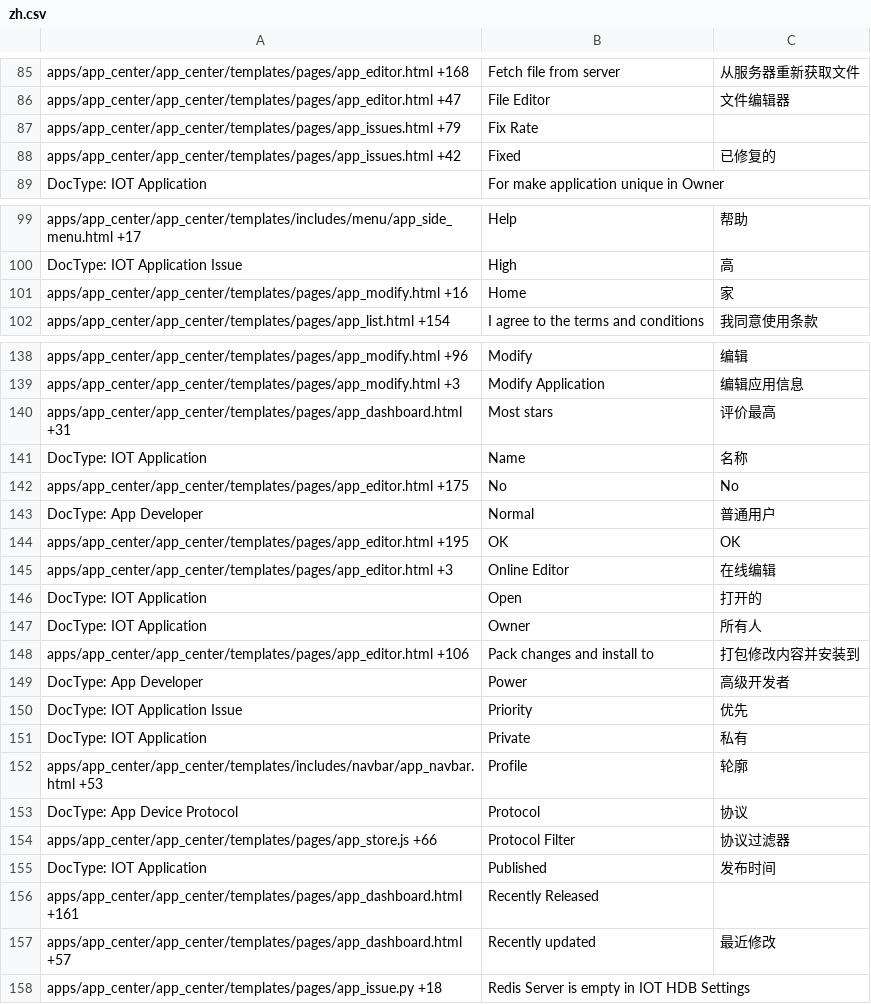
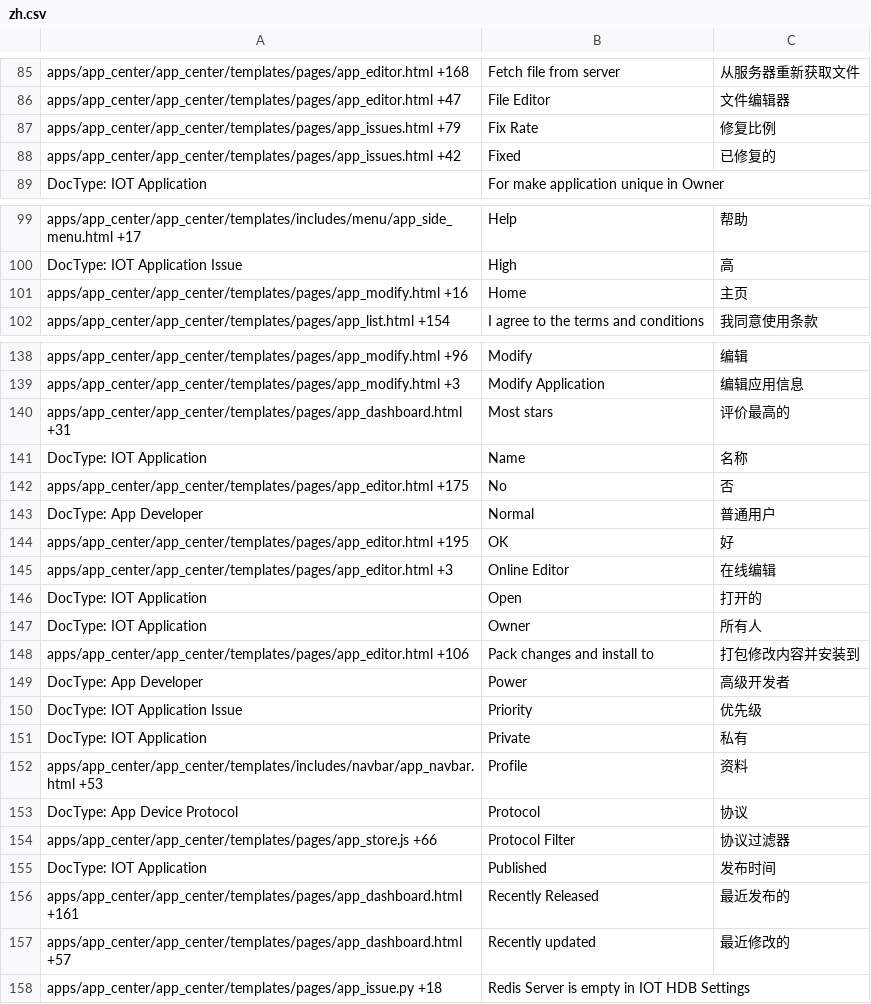
Before and after one commit to srdgame/frappe_app_center, a CSV file: app_center/translations/zh.csv, drawn as a sheet; only a part is shown, gaps mark what is left out.

Commit message:
i18n updates

```diff
--- a/app_center/translations/zh.csv
+++ b/app_center/translations/zh.csv
@@ -86,3 +86,3 @@ apps/app_center/app_center/templates/pages/app_editor.html +168,Fetch file from
 apps/app_center/app_center/templates/pages/app_editor.html +47,File Editor,文件编辑器
-apps/app_center/app_center/templates/pages/app_issues.html +79,Fix Rate,
+apps/app_center/app_center/templates/pages/app_issues.html +79,Fix Rate,修复比例
 apps/app_center/app_center/templates/pages/app_issues.html +42,Fixed,已修复的
@@ -100,3 +100,3 @@ apps/app_center/app_center/templates/includes/menu/app_side_menu.html +17,Help,
 DocType: IOT Application Issue,High,高
-apps/app_center/app_center/templates/pages/app_modify.html +16,Home,家
+apps/app_center/app_center/templates/pages/app_modify.html +16,Home,主页
 apps/app_center/app_center/templates/pages/app_list.html +154,I agree to the terms and conditions,我同意使用条款
@@ -139,7 +139,7 @@ apps/app_center/app_center/templates/pages/app_modify.html +96,Modify,编辑
 apps/app_center/app_center/templates/pages/app_modify.html +3,Modify Application,编辑应用信息
-apps/app_center/app_center/templates/pages/app_dashboard.html +31,Most stars,评价最高
+apps/app_center/app_center/templates/pages/app_dashboard.html +31,Most stars,评价最高的
 DocType: IOT Application,Name,名称
-apps/app_center/app_center/templates/pages/app_editor.html +175,No,No
+apps/app_center/app_center/templates/pages/app_editor.html +175,No,否
 DocType: App Developer,Normal,普通用户
-apps/app_center/app_center/templates/pages/app_editor.html +195,OK,OK
+apps/app_center/app_center/templates/pages/app_editor.html +195,OK,好
 apps/app_center/app_center/templates/pages/app_editor.html +3,Online Editor ,在线编辑
@@ -149,5 +149,5 @@ apps/app_center/app_center/templates/pages/app_editor.html +106,Pack changes and
 DocType: App Developer,Power,高级开发者
-DocType: IOT Application Issue,Priority,优先
+DocType: IOT Application Issue,Priority,优先级
 DocType: IOT Application,Private,私有
-apps/app_center/app_center/templates/includes/navbar/app_navbar.html +53,Profile,轮廓
+apps/app_center/app_center/templates/includes/navbar/app_navbar.html +53,Profile,资料
 DocType: App Device Protocol,Protocol,协议
@@ -155,4 +155,4 @@ apps/app_center/app_center/templates/pages/app_store.js +66,Protocol Filter,协
 DocType: IOT Application,Published,发布时间
-apps/app_center/app_center/templates/pages/app_dashboard.html +161,Recently Released,
-apps/app_center/app_center/templates/pages/app_dashboard.html +57,Recently updated,最近修改
+apps/app_center/app_center/templates/pages/app_dashboard.html +161,Recently Released,最近发布的
+apps/app_center/app_center/templates/pages/app_dashboard.html +57,Recently updated,最近修改的
 apps/app_center/app_center/templates/pages/app_issue.py +18,Redis Server is empty in IOT HDB Settings,
```
